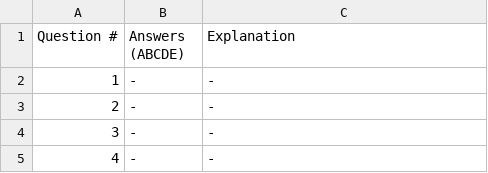
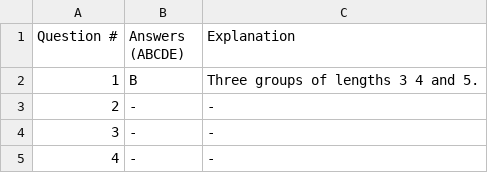
Before and after one commit to littlealice/UoA-CS335, a CSV file: 2015-exam.csv, drawn as a sheet; only a part is shown.

Commit message:
2015 Question 1

```diff
--- a/2015-exam.csv
+++ b/2015-exam.csv
@@ -1,3 +1,3 @@
 Question #, Answers (ABCDE), Explanation
-1,-,-
+1,B,Three groups of lengths 3 4 and 5.
 2,-,-
```
